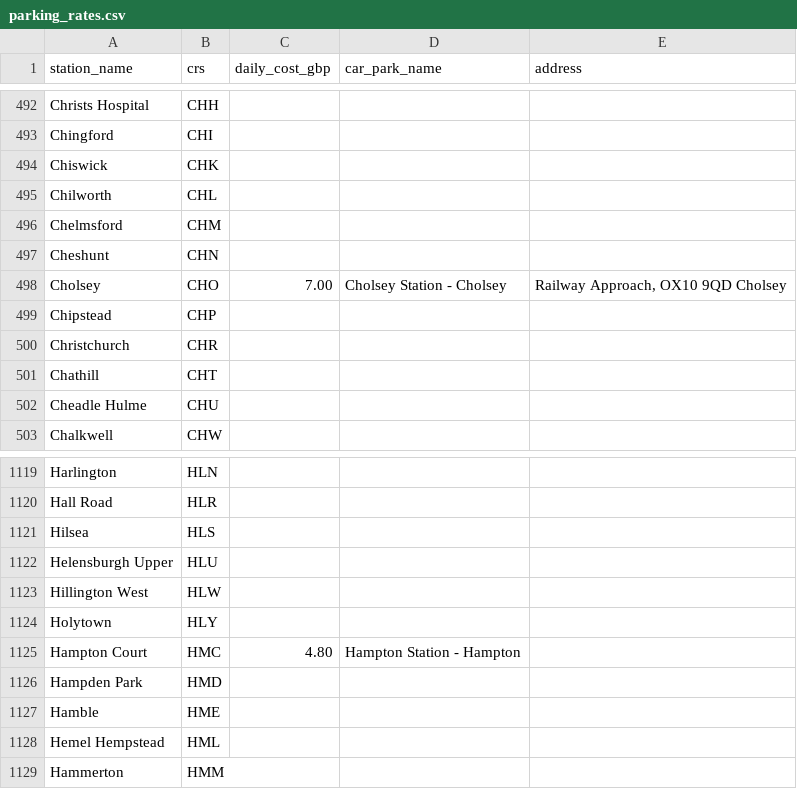
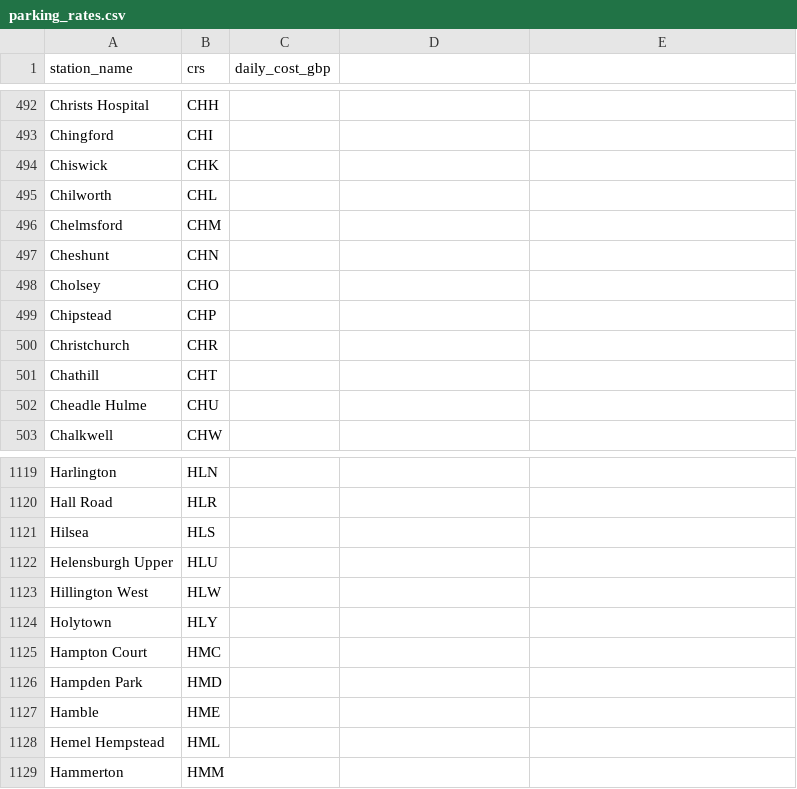
Before and after one commit to ashbywinch/houses, a CSV file: data/parking_rates.csv, drawn as a sheet; only a part is shown, gaps mark what is left out; the diff names each change by its address in the sheet, - before the commit and + after, or states it on an @@ line.

```diff
--- a/data/parking_rates.csv
+++ b/data/parking_rates.csv
-D1: car_park_name
+D1: (empty)
-E1: address
+E1: (empty)
-C498 (daily_cost_gbp): 7.00
+C498 (daily_cost_gbp): (empty)
-D498: Cholsey Station - Cholsey
+D498: (empty)
-E498: Railway Approach, OX10 9QD Cholsey
+E498: (empty)
-C1125 (daily_cost_gbp): 4.80
+C1125 (daily_cost_gbp): (empty)
-D1125: Hampton Station - Hampton
+D1125: (empty)
```
